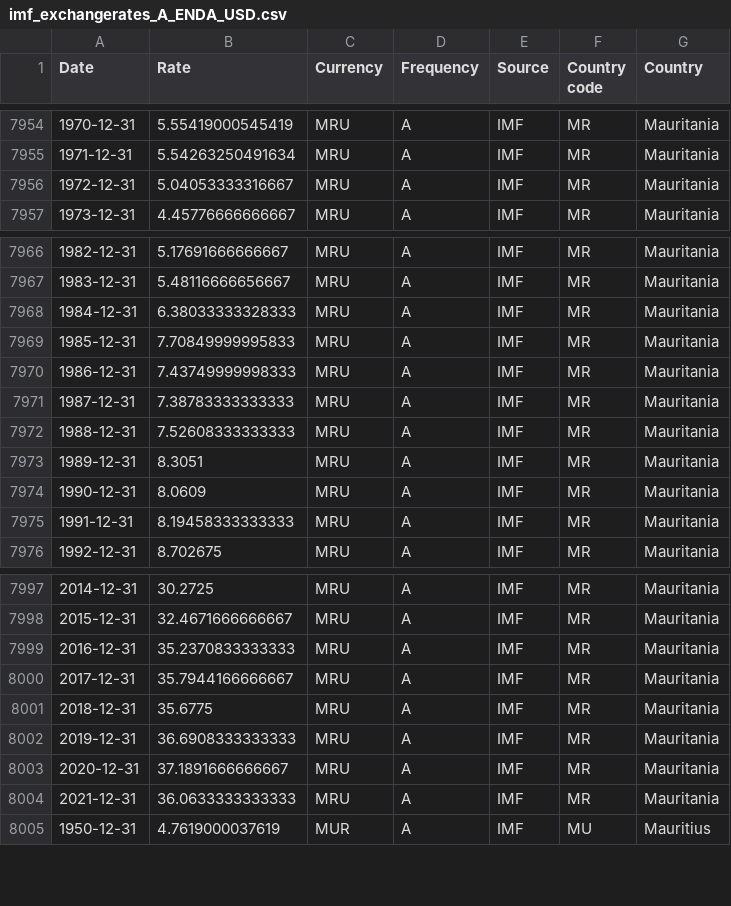
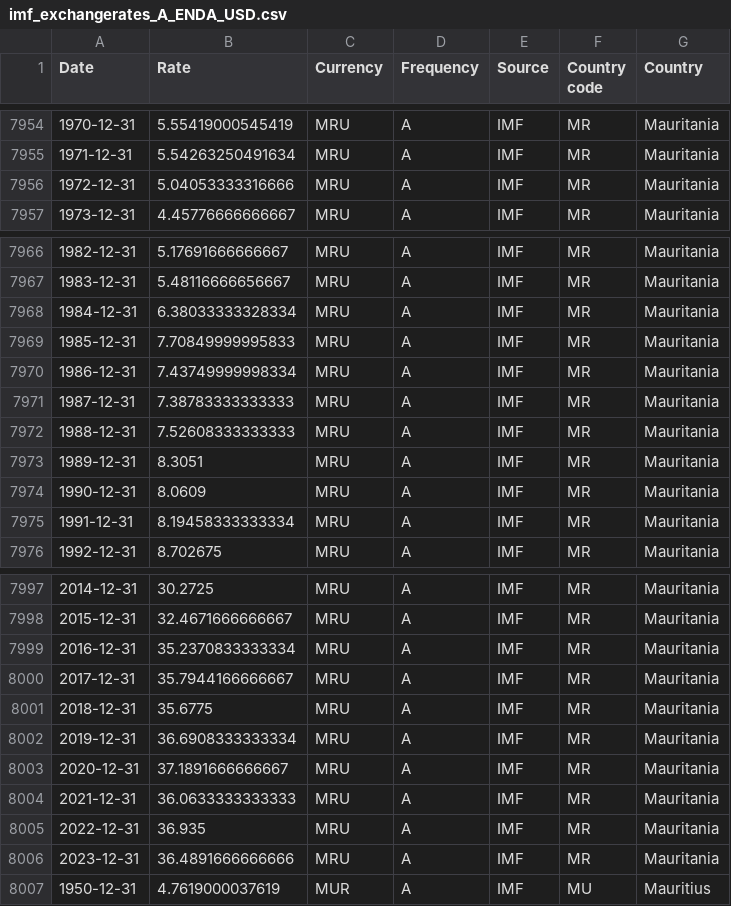
Before and after one commit to codeforIATI/imf-exchangerates, a CSV file: imf_exchangerates_A_ENDA_USD.csv, drawn as a sheet; only a part is shown, gaps mark what is left out.

Commit message:
deploy: 94c22c71cd1fb69947a4c6ae98ba6d8c252370b5

```diff
--- a/imf_exchangerates_A_ENDA_USD.csv
+++ b/imf_exchangerates_A_ENDA_USD.csv
@@ -7955,3 +7955,3 @@ Date,Rate,Currency,Frequency,Source,Country code,Country
 1971-12-31,5.54263250491634,MRU,A,IMF,MR,Mauritania
-1972-12-31,5.04053333316667,MRU,A,IMF,MR,Mauritania
+1972-12-31,5.04053333316666,MRU,A,IMF,MR,Mauritania
 1973-12-31,4.45776666666667,MRU,A,IMF,MR,Mauritania
@@ -7967,5 +7967,5 @@ Date,Rate,Currency,Frequency,Source,Country code,Country
 1983-12-31,5.48116666656667,MRU,A,IMF,MR,Mauritania
-1984-12-31,6.38033333328333,MRU,A,IMF,MR,Mauritania
+1984-12-31,6.38033333328334,MRU,A,IMF,MR,Mauritania
 1985-12-31,7.70849999995833,MRU,A,IMF,MR,Mauritania
-1986-12-31,7.43749999998333,MRU,A,IMF,MR,Mauritania
+1986-12-31,7.43749999998334,MRU,A,IMF,MR,Mauritania
 1987-12-31,7.38783333333333,MRU,A,IMF,MR,Mauritania
@@ -7974,3 +7974,3 @@ Date,Rate,Currency,Frequency,Source,Country code,Country
 1990-12-31,8.0609,MRU,A,IMF,MR,Mauritania
-1991-12-31,8.19458333333333,MRU,A,IMF,MR,Mauritania
+1991-12-31,8.19458333333334,MRU,A,IMF,MR,Mauritania
 1992-12-31,8.702675,MRU,A,IMF,MR,Mauritania
@@ -7998,8 +7998,10 @@ Date,Rate,Currency,Frequency,Source,Country code,Country
 2015-12-31,32.4671666666667,MRU,A,IMF,MR,Mauritania
-2016-12-31,35.2370833333333,MRU,A,IMF,MR,Mauritania
+2016-12-31,35.2370833333334,MRU,A,IMF,MR,Mauritania
 2017-12-31,35.7944166666667,MRU,A,IMF,MR,Mauritania
 2018-12-31,35.6775,MRU,A,IMF,MR,Mauritania
-2019-12-31,36.6908333333333,MRU,A,IMF,MR,Mauritania
+2019-12-31,36.6908333333334,MRU,A,IMF,MR,Mauritania
 2020-12-31,37.1891666666667,MRU,A,IMF,MR,Mauritania
 2021-12-31,36.0633333333333,MRU,A,IMF,MR,Mauritania
+2022-12-31,36.935,MRU,A,IMF,MR,Mauritania
+2023-12-31,36.4891666666666,MRU,A,IMF,MR,Mauritania
 1950-12-31,4.7619000037619,MUR,A,IMF,MU,Mauritius
```
